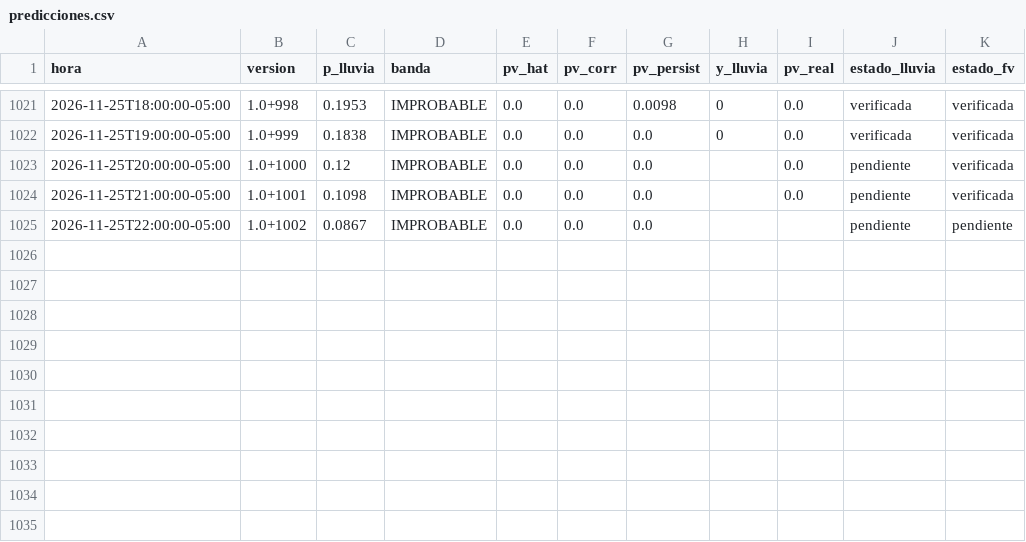
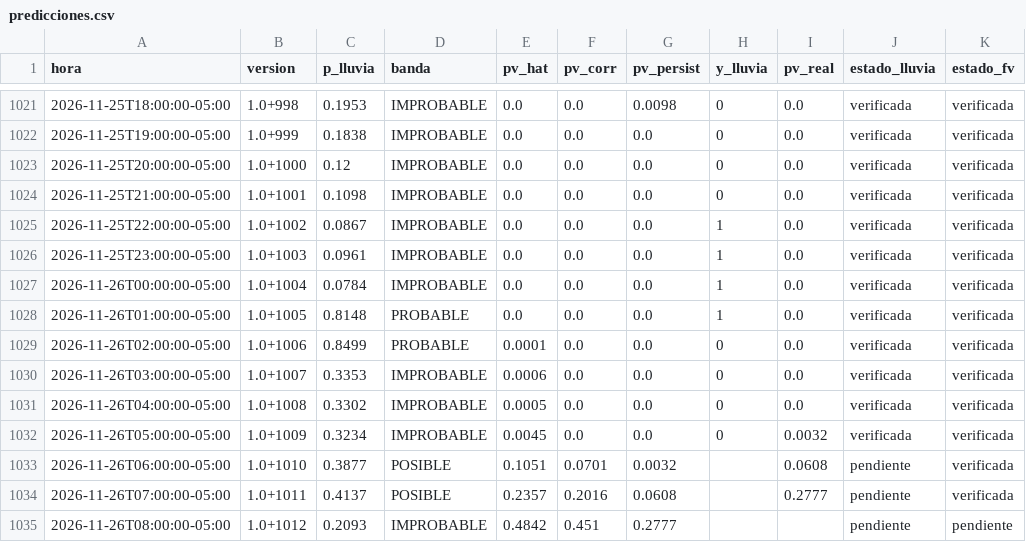
Before and after one commit to Andresp1412/estancioncita-aurea, a CSV file: data/predicciones.csv, drawn as a sheet; only a part is shown, gaps mark what is left out.

```diff
--- a/data/predicciones.csv
+++ b/data/predicciones.csv
@@ -1022,4 +1022,14 @@ hora,version,p_lluvia,banda,pv_hat,pv_corr,pv_persist,y_lluvia,pv_real,estado_ll
 2026-11-25T19:00:00-05:00,1.0+999,0.1838,IMPROBABLE,0.0,0.0,0.0,0,0.0,verificada,verificada
-2026-11-25T20:00:00-05:00,1.0+1000,0.12,IMPROBABLE,0.0,0.0,0.0,,0.0,pendiente,verificada
-2026-11-25T21:00:00-05:00,1.0+1001,0.1098,IMPROBABLE,0.0,0.0,0.0,,0.0,pendiente,verificada
-2026-11-25T22:00:00-05:00,1.0+1002,0.0867,IMPROBABLE,0.0,0.0,0.0,,,pendiente,pendiente
+2026-11-25T20:00:00-05:00,1.0+1000,0.12,IMPROBABLE,0.0,0.0,0.0,0,0.0,verificada,verificada
+2026-11-25T21:00:00-05:00,1.0+1001,0.1098,IMPROBABLE,0.0,0.0,0.0,0,0.0,verificada,verificada
+2026-11-25T22:00:00-05:00,1.0+1002,0.0867,IMPROBABLE,0.0,0.0,0.0,1,0.0,verificada,verificada
+2026-11-25T23:00:00-05:00,1.0+1003,0.0961,IMPROBABLE,0.0,0.0,0.0,1,0.0,verificada,verificada
+2026-11-26T00:00:00-05:00,1.0+1004,0.0784,IMPROBABLE,0.0,0.0,0.0,1,0.0,verificada,verificada
+2026-11-26T01:00:00-05:00,1.0+1005,0.8148,PROBABLE,0.0,0.0,0.0,1,0.0,verificada,verificada
+2026-11-26T02:00:00-05:00,1.0+1006,0.8499,PROBABLE,0.0001,0.0,0.0,0,0.0,verificada,verificada
+2026-11-26T03:00:00-05:00,1.0+1007,0.3353,IMPROBABLE,0.0006,0.0,0.0,0,0.0,verificada,verificada
+2026-11-26T04:00:00-05:00,1.0+1008,0.3302,IMPROBABLE,0.0005,0.0,0.0,0,0.0,verificada,verificada
+2026-11-26T05:00:00-05:00,1.0+1009,0.3234,IMPROBABLE,0.0045,0.0,0.0,0,0.0032,verificada,verificada
+2026-11-26T06:00:00-05:00,1.0+1010,0.3877,POSIBLE,0.1051,0.0701,0.0032,,0.0608,pendiente,verificada
+2026-11-26T07:00:00-05:00,1.0+1011,0.4137,POSIBLE,0.2357,0.2016,0.0608,,0.2777,pendiente,verificada
+2026-11-26T08:00:00-05:00,1.0+1012,0.2093,IMPROBABLE,0.4842,0.451,0.2777,,,pendiente,pendiente
```
Also changed, not shown: 5 other files.
